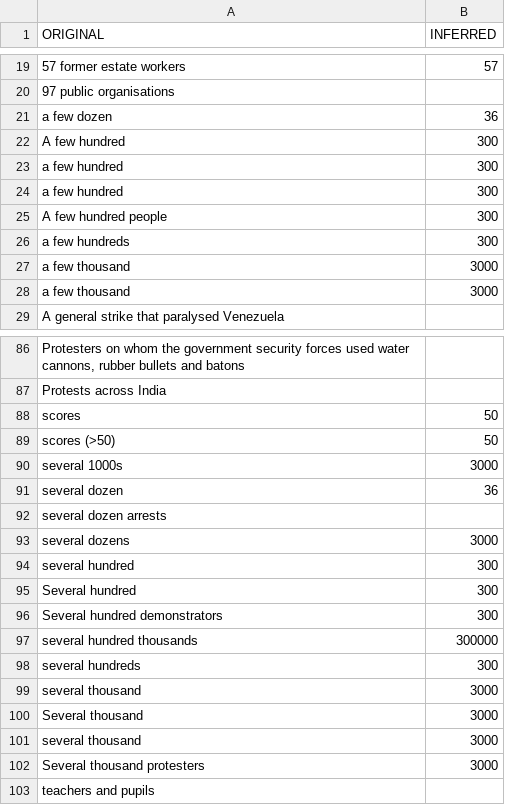
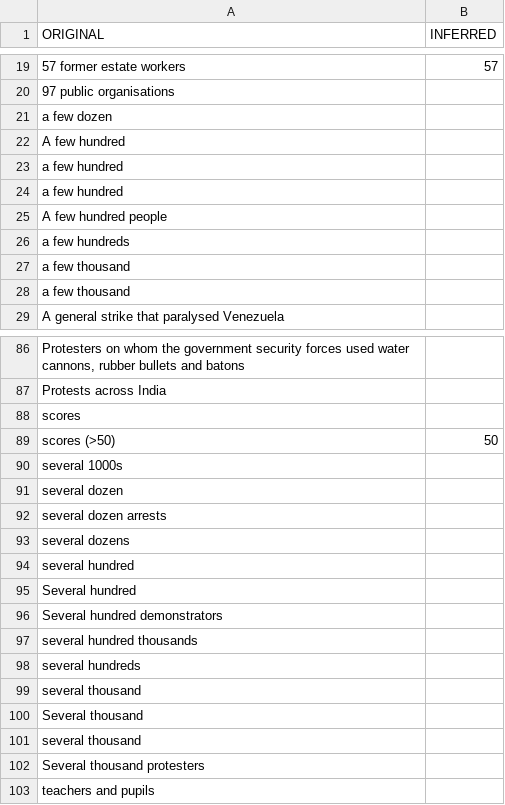
Before and after one commit to sethnlewis/Predicting-Political-Revolutions, a CSV file: data/processed/clean_protester_count.csv, drawn as a sheet; only a part is shown, gaps mark what is left out; the diff covers the shown part only; the diff names each change by its address in the sheet, - before the commit and + after, or states it on an @@ line.

```diff
--- a/data/processed/clean_protester_count.csv
+++ b/data/processed/clean_protester_count.csv
-B21 (INFERRED): 36
+B21 (INFERRED): (empty)
-B22:B26 (INFERRED): 300
+B22:B26 (INFERRED): (empty)
-B27:B28 (INFERRED): 3000
+B27:B28 (INFERRED): (empty)
-B88 (INFERRED): 50
+B88 (INFERRED): (empty)
-B90 (INFERRED): 3000
+B90 (INFERRED): (empty)
-B91 (INFERRED): 36
+B91 (INFERRED): (empty)
-B93 (INFERRED): 3000
+B93 (INFERRED): (empty)
-B94:B96 (INFERRED): 300
+B94:B96 (INFERRED): (empty)
-B97 (INFERRED): 300000
+B97 (INFERRED): (empty)
-B98 (INFERRED): 300
+B98 (INFERRED): (empty)
-B99:B102 (INFERRED): 3000
+B99:B102 (INFERRED): (empty)
```
Also changed, not shown: 26 edited cells elsewhere in this file, 1 other file.
